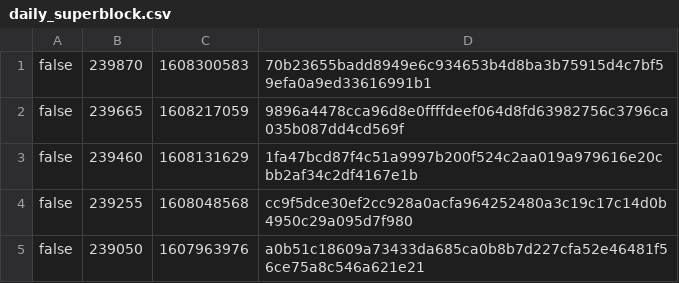
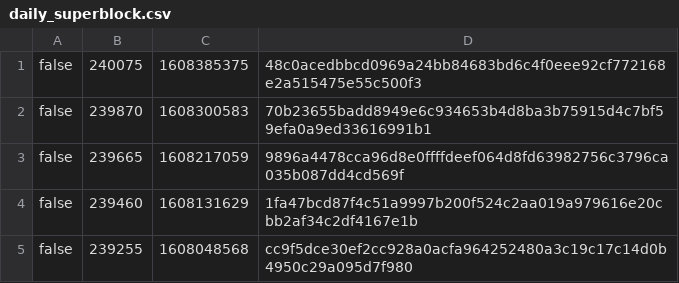
Before and after one commit to biblepay-community/bbp_stats, a CSV file: daily_superblock.csv, drawn as a sheet; only a part is shown; the shorter side is filled out with more unchanged rows; the diff names each change by its address in the sheet, - before the commit and + after, or states it on an @@ line.

```diff
--- a/daily_superblock.csv
+++ b/daily_superblock.csv
+row 1: false | 240075 | 1608385375 | 48c0acedbbcd0969a24bb84683bd6c4f0eee92cf772168e2a515475e55c500f3
```
Also changed, not shown: dwssummary.csv, reward.csv, 1 other file.
